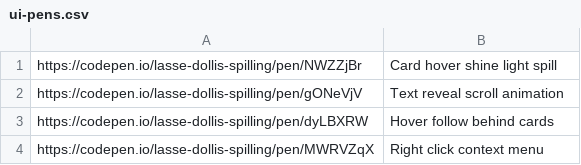
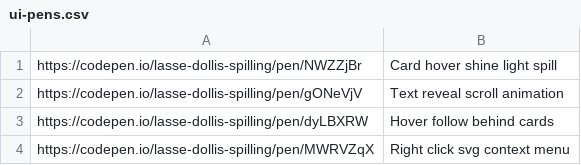
Before and after one commit to aksellsor/tools, a CSV file: ui-pens.csv, drawn as a sheet.

Commit message:
Update ui-pens.csv

```diff
--- a/ui-pens.csv
+++ b/ui-pens.csv
@@ -3,2 +3,2 @@ https://codepen.io/lasse-dollis-spilling/pen/gONeVjV, Text reveal scroll animati
 https://codepen.io/lasse-dollis-spilling/pen/dyLBXRW, Hover follow behind cards
-https://codepen.io/lasse-dollis-spilling/pen/MWRVZqX, Right click context menu
+https://codepen.io/lasse-dollis-spilling/pen/MWRVZqX, Right click svg context menu
```
